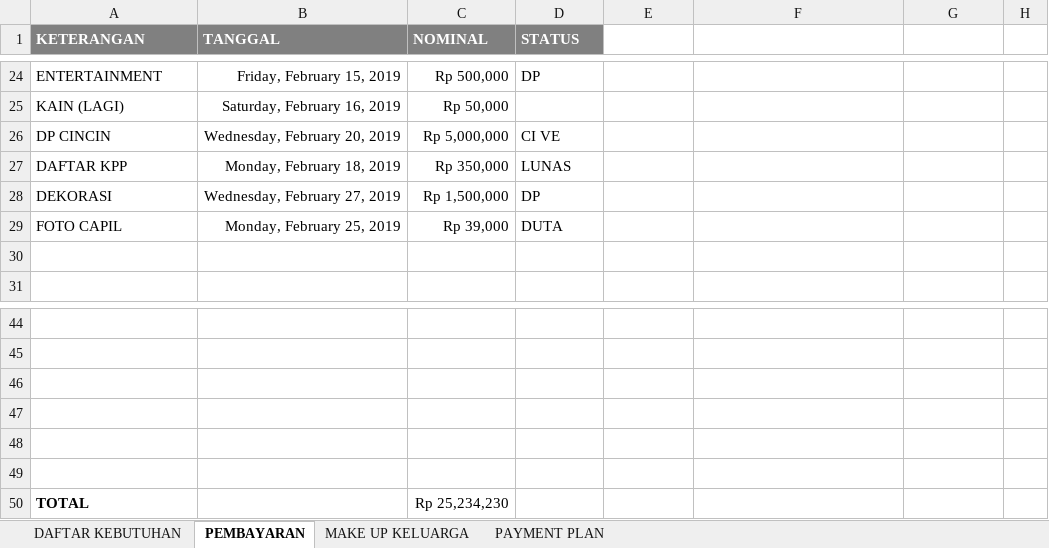
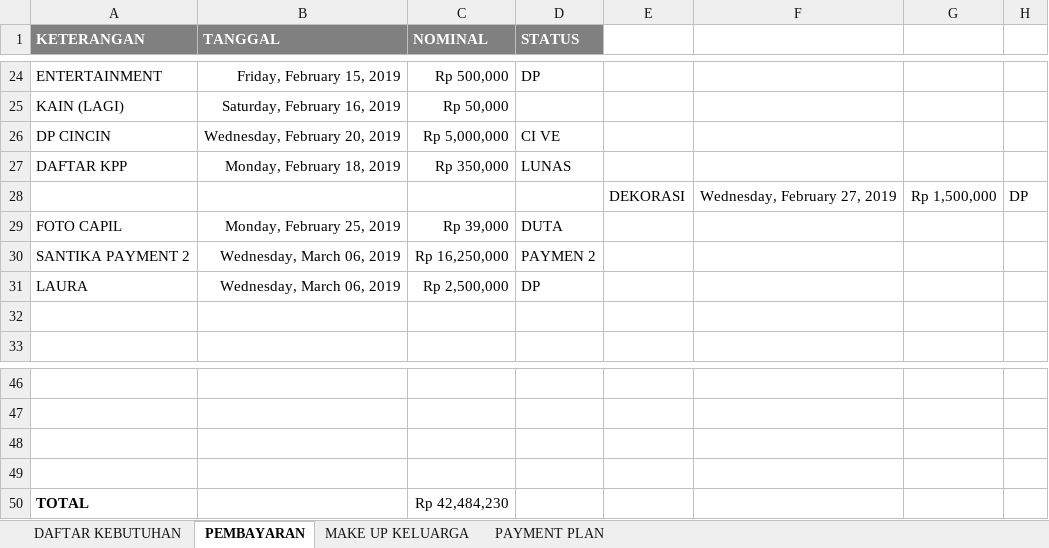
Before and after one commit to ricmawan/projects, an Excel workbook: incrediblejournEYBEEwithyou/MY WEDDING PLAN - 4.11.xlsx, sheet PEMBAYARAN, drawn as a sheet; only a part is shown, gaps mark what is left out; values as stored, in another font and other column widths than the file's, no borders; removed rows and columns are numbered as before the commit, all else as after; the diff names each change by its address in the sheet, - before the commit and + after, or states it on an @@ line.

```diff
--- a/incrediblejournEYBEEwithyou/MY WEDDING PLAN - 4.11.xlsx (sheet PEMBAYARAN)
+++ b/incrediblejournEYBEEwithyou/MY WEDDING PLAN - 4.11.xlsx (sheet PEMBAYARAN)
-row 28: DEKORASI | Wednesday, February 27, 2019 | Rp 1,500,000 | DP
+row 28:  |  |  |  | DEKORASI | Wednesday, February 27, 2019 | Rp 1,500,000 | DP
+row 30: SANTIKA PAYMENT 2 | Wednesday, March 06, 2019 | Rp 16,250,000 | PAYMEN 2
+row 31: LAURA | Wednesday, March 06, 2019 | Rp 2,500,000 | DP
-row 48: (empty)
-row 49: (empty)
-C50 (NOMINAL): Rp 25,234,230
+C50 (NOMINAL): Rp 42,484,230
```
Also changed, not shown: sheet PAYMENT PLAN, 7 other files.
